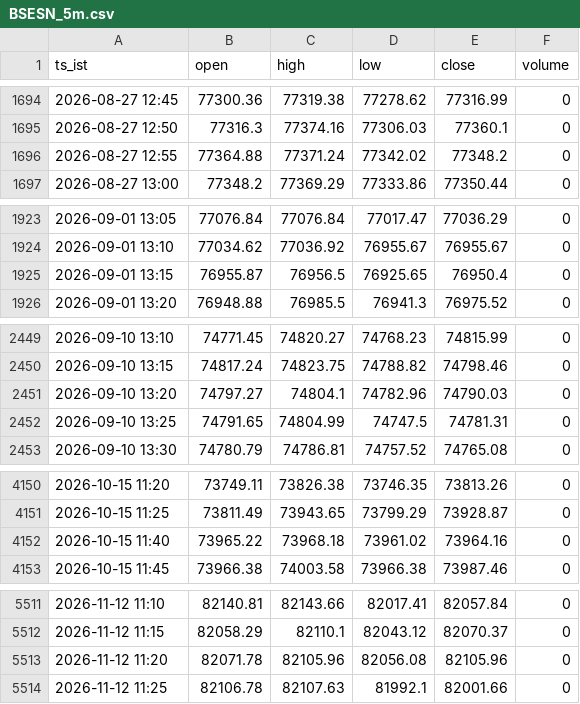
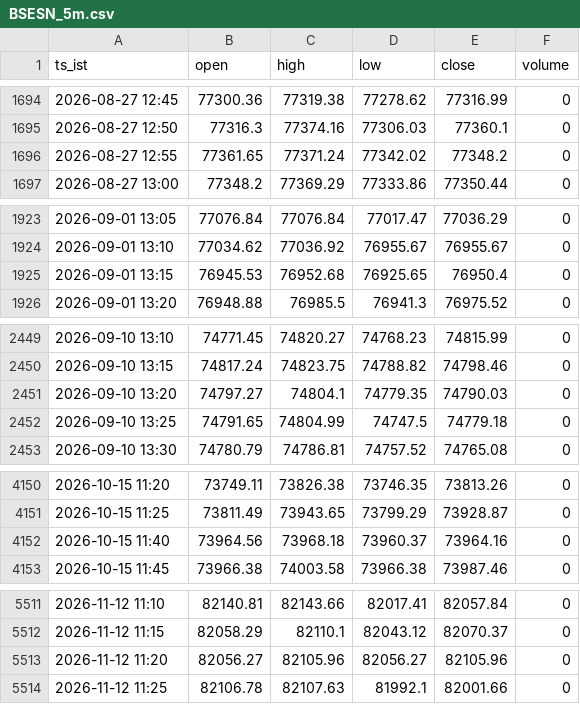
Before and after one commit to mng-unifize/market-files, a CSV file: data/intraday/BSESN_5m.csv, drawn as a sheet; only a part is shown, gaps mark what is left out; the diff covers the shown part only.

```diff
--- a/data/intraday/BSESN_5m.csv
+++ b/data/intraday/BSESN_5m.csv
@@ -1695,3 +1695,3 @@ ts_ist,open,high,low,close,volume
 2026-08-27 12:50,77316.3,77374.16,77306.03,77360.1,0
-2026-08-27 12:55,77364.88,77371.24,77342.02,77348.2,0
+2026-08-27 12:55,77361.65,77371.24,77342.02,77348.2,0
 2026-08-27 13:00,77348.2,77369.29,77333.86,77350.44,0
@@ -1924,3 +1924,3 @@ ts_ist,open,high,low,close,volume
 2026-09-01 13:10,77034.62,77036.92,76955.67,76955.67,0
-2026-09-01 13:15,76955.87,76956.5,76925.65,76950.4,0
+2026-09-01 13:15,76945.53,76952.68,76925.65,76950.4,0
 2026-09-01 13:20,76948.88,76985.5,76941.3,76975.52,0
@@ -2450,4 +2450,4 @@ ts_ist,open,high,low,close,volume
 2026-09-10 13:15,74817.24,74823.75,74788.82,74798.46,0
-2026-09-10 13:20,74797.27,74804.1,74782.96,74790.03,0
-2026-09-10 13:25,74791.65,74804.99,74747.5,74781.31,0
+2026-09-10 13:20,74797.27,74804.1,74779.35,74790.03,0
+2026-09-10 13:25,74791.65,74804.99,74747.5,74779.18,0
 2026-09-10 13:30,74780.79,74786.81,74757.52,74765.08,0
@@ -4151,3 +4151,3 @@ ts_ist,open,high,low,close,volume
 2026-10-15 11:25,73811.49,73943.65,73799.29,73928.87,0
-2026-10-15 11:40,73965.22,73968.18,73961.02,73964.16,0
+2026-10-15 11:40,73964.56,73968.18,73960.37,73964.16,0
 2026-10-15 11:45,73966.38,74003.58,73966.38,73987.46,0
@@ -5512,3 +5512,3 @@ ts_ist,open,high,low,close,volume
 2026-11-12 11:15,82058.29,82110.1,82043.12,82070.37,0
-2026-11-12 11:20,82071.78,82105.96,82056.08,82105.96,0
+2026-11-12 11:20,82056.27,82105.96,82056.27,82105.96,0
 2026-11-12 11:25,82106.78,82107.63,81992.1,82001.66,0
```
Also changed, not shown: 25 edited cells elsewhere in this file, data/intraday/NSEBANK_5m.csv, data/intraday/NSEI_5m.csv, 2 other files.
